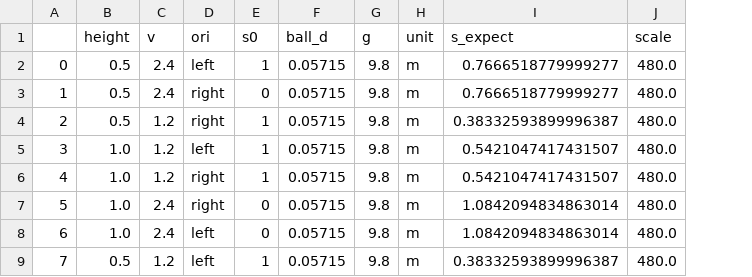
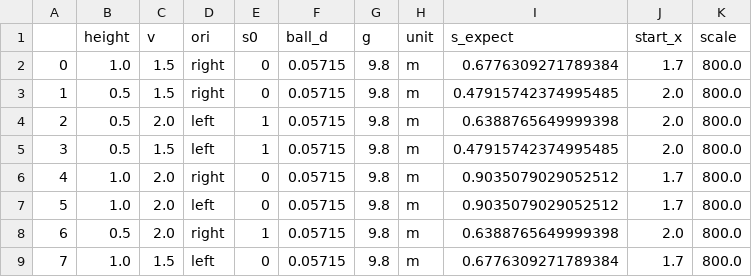
Before and after one commit to zhebushipinyin/gravity-experiment, a CSV file: train.csv, drawn as a sheet; addresses are those after the commit; the diff names each change by its address in the sheet, - before the commit and + after, or states it on an @@ line.

```diff
--- a/train.csv
+++ b/train.csv
+column J (start_x), rows 2-9: 1.7 | 2.0 | 2.0 | 2.0 | 1.7 | 1.7 | 2.0 | 1.7
-B2 (height): 0.5
+B2 (height): 1.0
-C2:C3 (v): 2.4
+C2:C3 (v): 1.5
-D2 (ori): left
+D2 (ori): right
-E2 (s0): 1
+E2 (s0): 0
-I2 (s_expect): 0.7666518779999277
+I2 (s_expect): 0.6776309271789384
-K2:K9 (scale): 480.0
+K2:K9 (scale): 800.0
-I3 (s_expect): 0.7666518779999277
+I3 (s_expect): 0.47915742374995485
-C4 (v): 1.2
+C4 (v): 2.0
-D4 (ori): right
+D4 (ori): left
-I4 (s_expect): 0.38332593899996387
+I4 (s_expect): 0.6388765649999398
-B5 (height): 1.0
+B5 (height): 0.5
-C5 (v): 1.2
+C5 (v): 1.5
-I5 (s_expect): 0.5421047417431507
+I5 (s_expect): 0.47915742374995485
-C6 (v): 1.2
+C6 (v): 2.0
-E6 (s0): 1
+E6 (s0): 0
-I6 (s_expect): 0.5421047417431507
+I6 (s_expect): 0.9035079029052512
-C7:C8 (v): 2.4
+C7:C8 (v): 2.0
-D7 (ori): right
+D7 (ori): left
-I7 (s_expect): 1.0842094834863014
+I7 (s_expect): 0.9035079029052512
-B8 (height): 1.0
+B8 (height): 0.5
-D8 (ori): left
+D8 (ori): right
-E8 (s0): 0
+E8 (s0): 1
-I8 (s_expect): 1.0842094834863014
+I8 (s_expect): 0.6388765649999398
-B9 (height): 0.5
+B9 (height): 1.0
-C9 (v): 1.2
+C9 (v): 1.5
-E9 (s0): 1
+E9 (s0): 0
-I9 (s_expect): 0.38332593899996387
+I9 (s_expect): 0.6776309271789384
```
Also changed, not shown: trial.csv, 3 other files.
